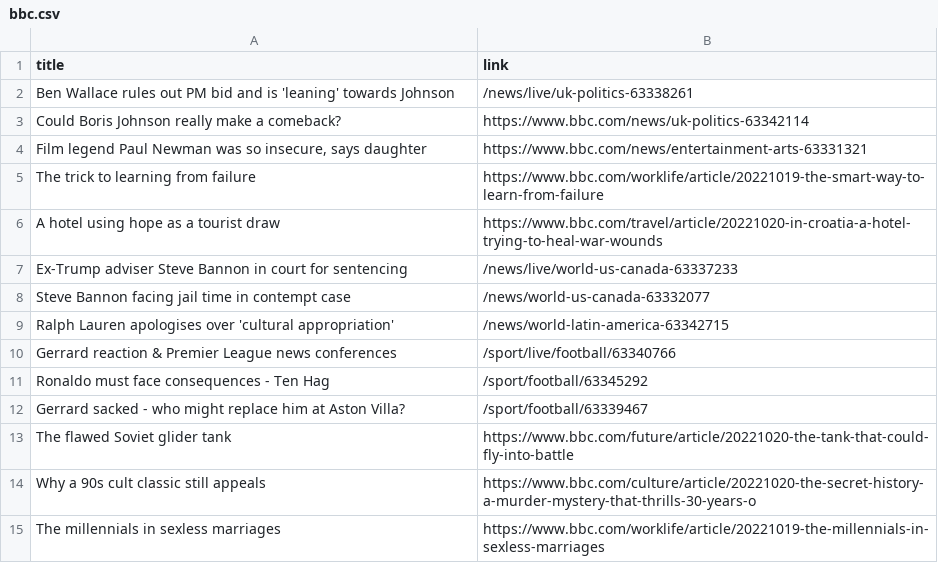
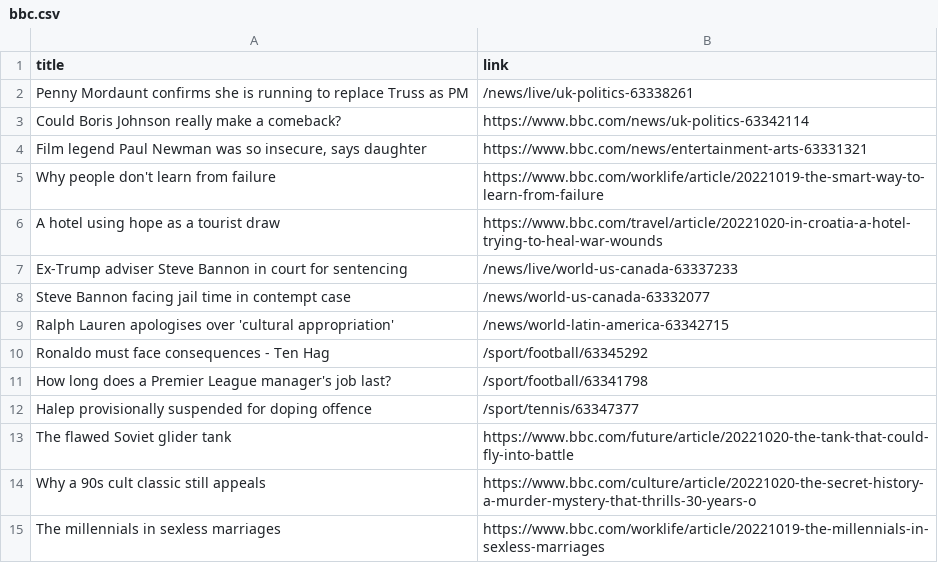
Before and after one commit to carolinaszv/automatic-scraper-bbc, a CSV file: bbc.csv, drawn as a sheet; only a part is shown.

```diff
--- a/bbc.csv
+++ b/bbc.csv
@@ -1,6 +1,6 @@
 title,link
-Ben Wallace rules out PM bid and is 'leaning' towards Johnson,/news/live/uk-politics-63338261
+Penny Mordaunt confirms she is running to replace Truss as PM,/news/live/uk-politics-63338261
 Could Boris Johnson really make a comeback?,https://www.bbc.com/news/uk-politics-63342114
 "Film legend Paul Newman was so insecure, says daughter",https://www.bbc.com/news/entertainment-arts-63331321
-The trick to learning from failure,https://www.bbc.com/worklife/article/20221019-the-smart-way-to-learn-from-failure
+Why people don't learn from failure,https://www.bbc.com/worklife/article/20221019-the-smart-way-to-learn-from-failure
 A hotel using hope as a tourist draw,https://www.bbc.com/travel/article/20221020-in-croatia-a-hotel-trying-to-heal-war-wounds
@@ -9,5 +9,5 @@ Steve Bannon facing jail time in contempt case,/news/world-us-canada-63332077
 Ralph Lauren apologises over 'cultural appropriation',/news/world-latin-america-63342715
-Gerrard reaction & Premier League news conferences,/sport/live/football/63340766
 Ronaldo must face consequences - Ten Hag,/sport/football/63345292
-Gerrard sacked - who might replace him at Aston Villa?,/sport/football/63339467
+How long does a Premier League manager's job last?,/sport/football/63341798
+Halep provisionally suspended for doping offence,/sport/tennis/63347377
 The flawed Soviet glider tank,https://www.bbc.com/future/article/20221020-the-tank-that-could-fly-into-battle
```
